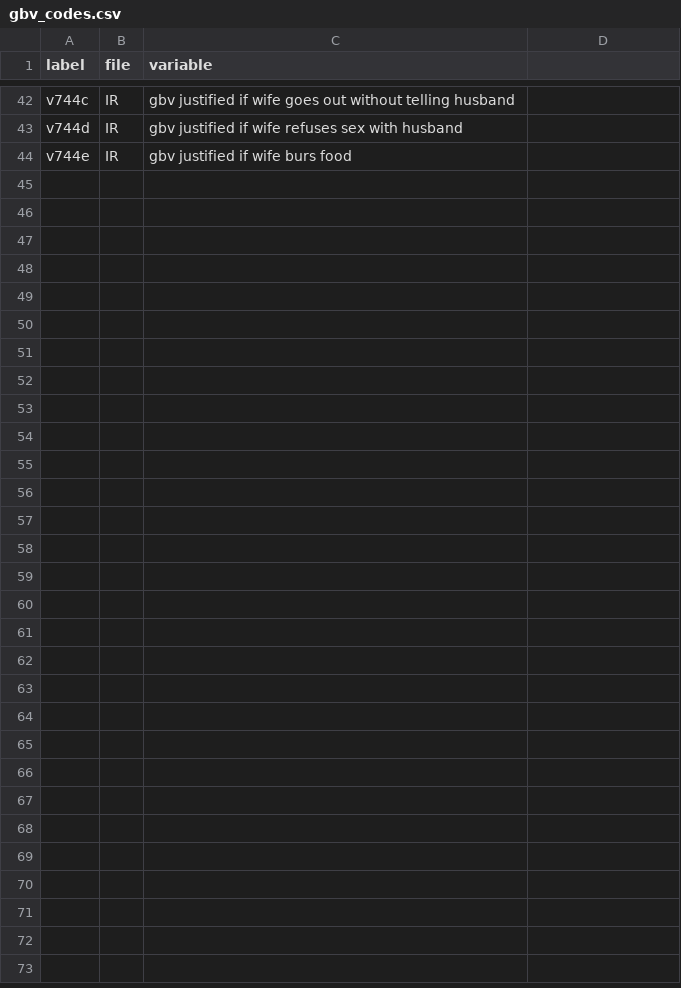
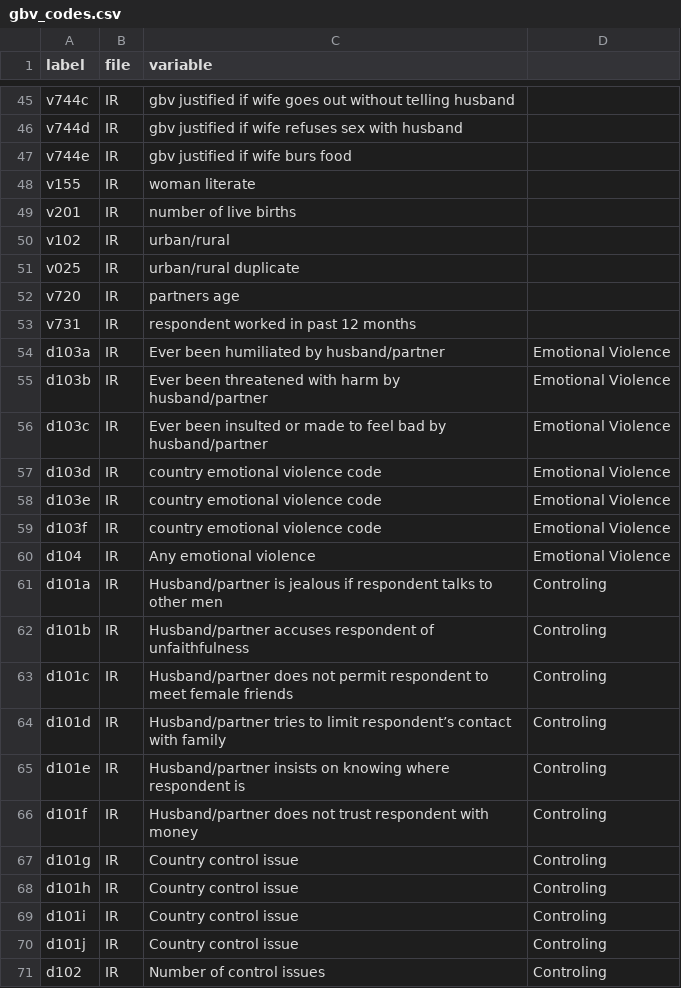
Before and after one commit to mcooper/gbv, a CSV file: scope/gbv_codes.csv, drawn as a sheet; only a part is shown, gaps mark what is left out; the diff covers the shown part only; the diff names each change by its address in the sheet, - before the commit and + after, or states it on an @@ line.

Commit message:
once more with new codes

```diff
--- a/scope/gbv_codes.csv
+++ b/scope/gbv_codes.csv
+row 48: v155 | IR | woman literate
+row 49: v201 | IR | number of live births
+row 50: v102 | IR | urban/rural
+row 51: v025 | IR | urban/rural duplicate
+row 52: v720 | IR | partners age
+row 53: v731 | IR | respondent worked in past 12 months
+row 54: d103a | IR | Ever been humiliated by husband/partner | Emotional Violence
+row 55: d103b | IR | Ever been threatened with harm by husband/partner | Emotional Violence
+row 56: d103c | IR | Ever been insulted or made to feel bad by husband/partner | Emotional Violence
+row 57: d103d | IR | country emotional violence code | Emotional Violence
+row 58: d103e | IR | country emotional violence code | Emotional Violence
+row 59: d103f | IR | country emotional violence code | Emotional Violence
+row 60: d104 | IR | Any emotional violence | Emotional Violence
+row 61: d101a | IR | Husband/partner is jealous if respondent talks to other men | Controling
+row 62: d101b | IR | Husband/partner accuses respondent of unfaithfulness | Controling
+row 63: d101c | IR | Husband/partner does not permit respondent to meet female friends | Controling
+row 64: d101d | IR | Husband/partner tries to limit respondent’s contact with family | Controling
+row 65: d101e | IR | Husband/partner insists on knowing where respondent is | Controling
+row 66: d101f | IR | Husband/partner does not trust respondent with money | Controling
+row 67: d101g | IR | Country control issue | Controling
+row 68: d101h | IR | Country control issue | Controling
+row 69: d101i | IR | Country control issue | Controling
+row 70: d101j | IR | Country control issue | Controling
+row 71: d102 | IR | Number of control issues | Controling
```
Also changed, not shown: 3 added rows and 12 edited cells elsewhere in this file.
